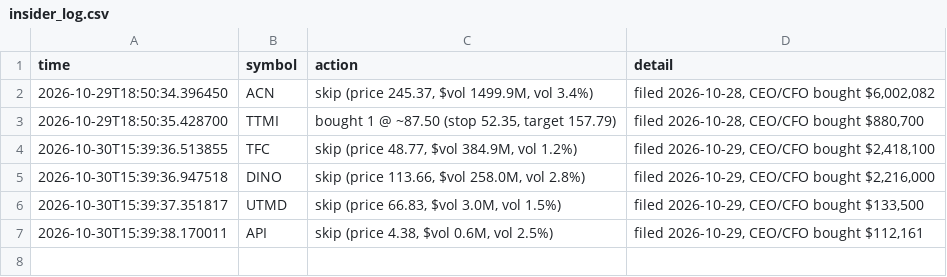
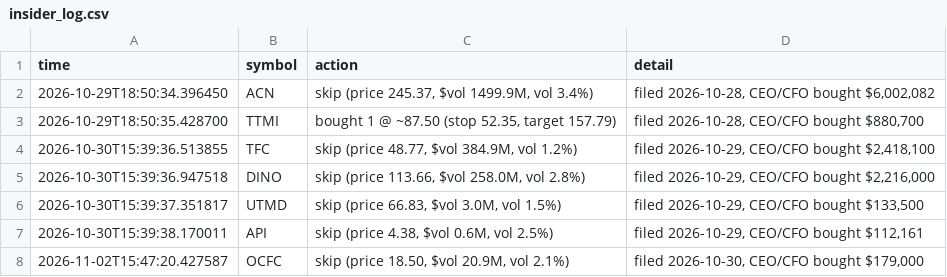
Before and after one commit to talshahino/trading-system, a CSV file: forward/insider_log.csv, drawn as a sheet; the diff names each change by its address in the sheet, - before the commit and + after, or states it on an @@ line.

```diff
--- a/forward/insider_log.csv
+++ b/forward/insider_log.csv
+row 8: 2026-11-02T15:47:20.427587 | OCFC | skip (price 18.50, $vol 20.9M, vol 2.1%) | filed 2026-10-30, CEO/CFO bought $179,000
```
Also changed, not shown: 2 other files.
